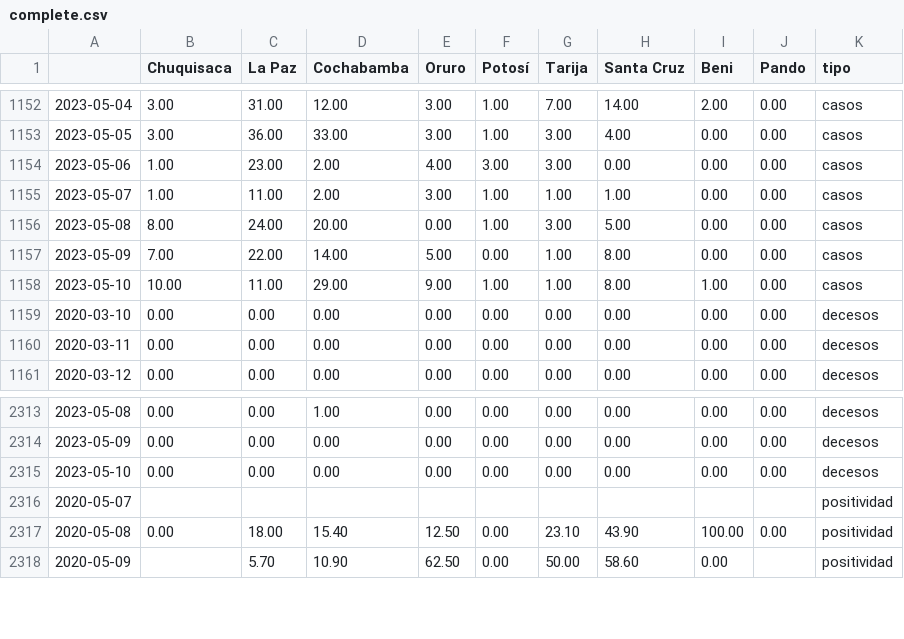
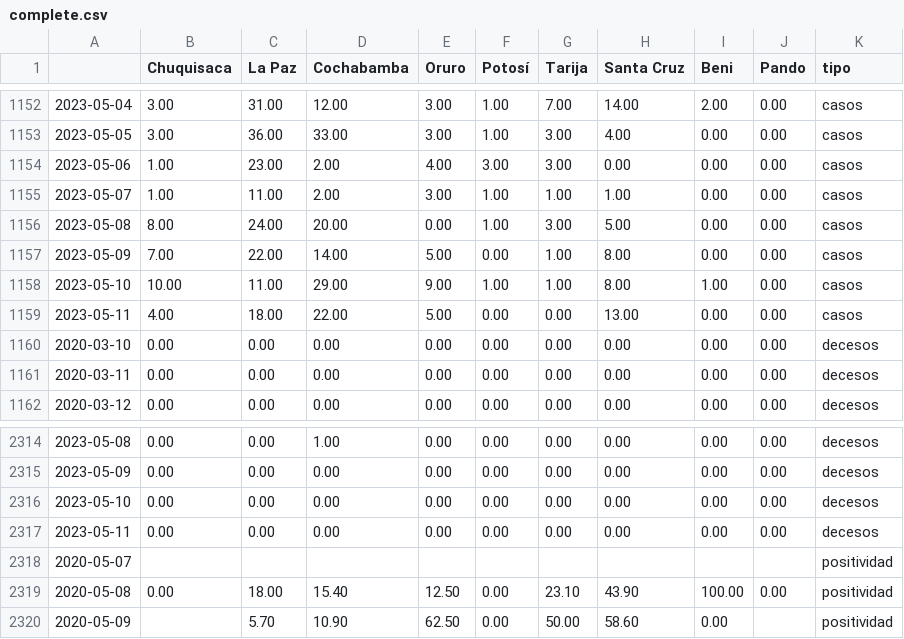
Before and after one commit to mauforonda/super_magic_covid_middleware, a CSV file: docs/complete.csv, drawn as a sheet; only a part is shown, gaps mark what is left out.

```diff
--- a/docs/complete.csv
+++ b/docs/complete.csv
@@ -1158,2 +1158,3 @@
 2023-05-10,10.00,11.00,29.00,9.00,1.00,1.00,8.00,1.00,0.00,casos
+2023-05-11,4.00,18.00,22.00,5.00,0.00,0.00,13.00,0.00,0.00,casos
 2020-03-10,0.00,0.00,0.00,0.00,0.00,0.00,0.00,0.00,0.00,decesos
@@ -2315,2 +2316,3 @@
 2023-05-10,0.00,0.00,0.00,0.00,0.00,0.00,0.00,0.00,0.00,decesos
+2023-05-11,0.00,0.00,0.00,0.00,0.00,0.00,0.00,0.00,0.00,decesos
 2020-05-07,,,,,,,,,,positividad
```
Also changed, not shown: docs/master.csv.
